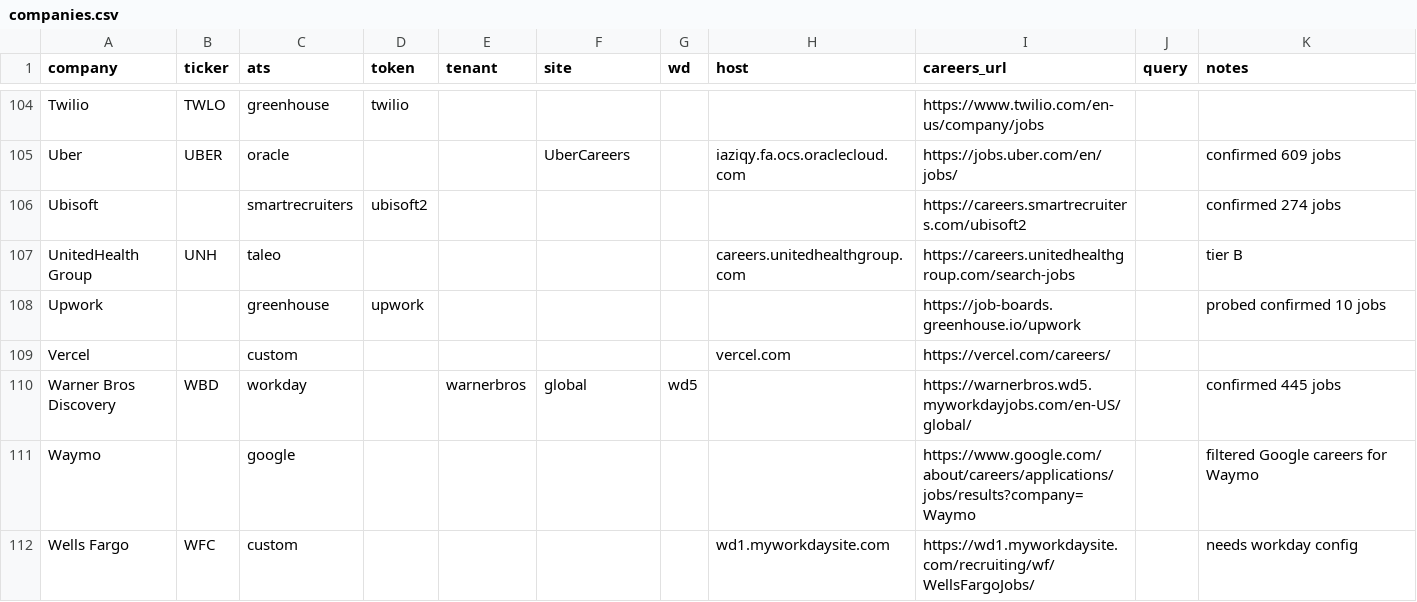
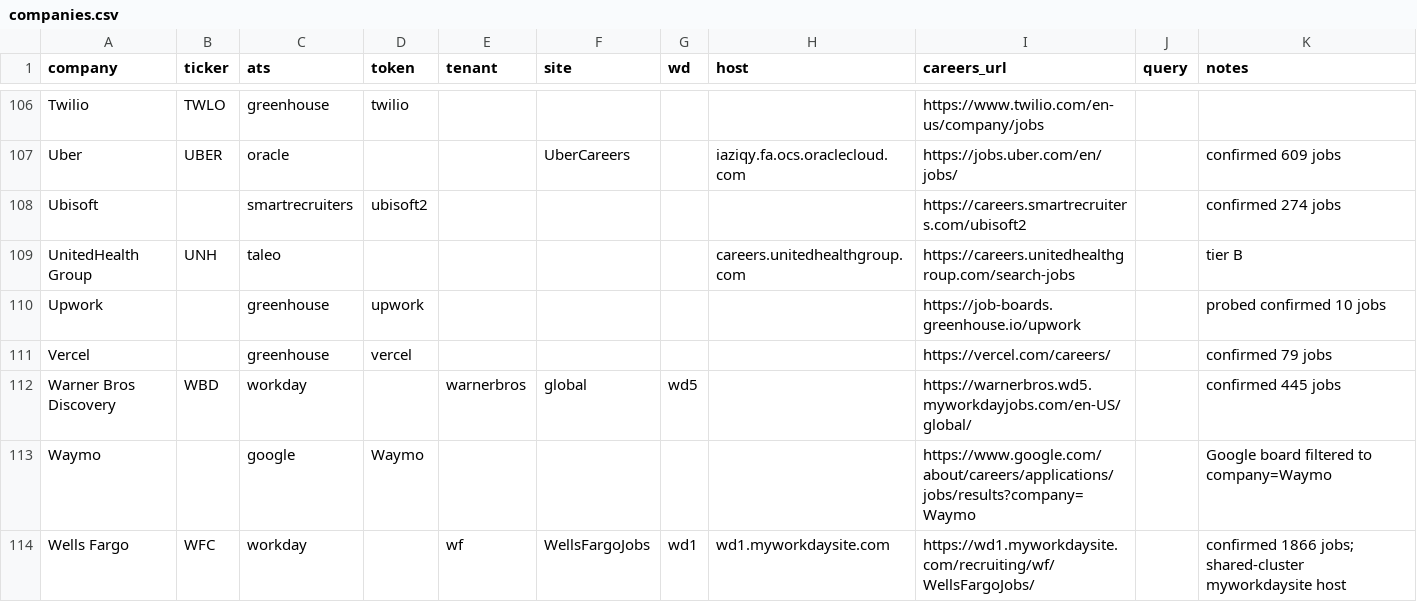
Before and after one commit to darischen/jobscan, a CSV file: registry/companies.csv, drawn as a sheet; only a part is shown, gaps mark what is left out; the diff covers the shown part only.

Commit message:
Reclassify 11 tier B rows to tier A, fix two silent-failure bugs
Probing the 39 "tier B" rows showed most did not need a browser at all.
Two environment bugs and a set of wrong CSV cells accounted for the bulk.

Infrastructure:
- HEADERS now names Accept-Encoding: gzip, deflate. httpx 0.28 on CPython
  3.14 raises DecodingError on zstd, which amazon.jobs serves, so the
  Amazon adapter returned 0 jobs and reported success.
- Removed the bare `except Exception: break` from amazon()'s page loop.
  It converted hard failures into empty successes; every other adapter
  lets errors reach runner._one.
- truststore.inject_into_ssl() at package import. Ford and Microsoft
  failed certifi with CERTIFICATE_VERIFY_FAILED because the intercepting
  root lives in the OS store. Verification stays on.

Adapters:
- workday honors an explicit `host` for shared-cluster tenants served
  from myworkdaysite.com, whose public links sit under
  /recruiting/{tenant}/{site}. Blank host keeps existing behavior.
- google reads `token` as the board's company= filter. Without it the
  DeepMind, Waymo, Wing and YouTube rows each returned Google's whole
  1,180-row board relabelled as the subsidiary.

verify.py:
- health.json keys now disambiguate companies holding several rows.
  Google's four query slices all wrote to the key "Google", so each run
  compared against whichever slice saved last and reported phantom drift.

Registry: 11 rows confirmed against live APIs and reclassified. Rejected
two candidates that discover.py flagged, greenhouse/charles for Schwab
and recruitee/meta, both slug squatters.

tier A 79 -> 89, tier B 39 -> 29, verify fail 4 -> 0,
postings 35,664 -> 55,694, early-career hits 2,171 -> 2,807.

Triage of the remaining 29 in docs/tier-b-triage.md.

```diff
--- a/registry/companies.csv
+++ b/registry/companies.csv
@@ -108,5 +110,5 @@ UnitedHealth Group,UNH,taleo,,,,,careers.unitedhealthgroup.com,https://careers.u
 Upwork,,greenhouse,upwork,,,,,https://job-boards.greenhouse.io/upwork,,probed  confirmed 10 jobs
-Vercel,,custom,,,,,vercel.com,https://vercel.com/careers/,,
+Vercel,,greenhouse,vercel,,,,,https://vercel.com/careers/,,confirmed 79 jobs
 Warner Bros Discovery,WBD,workday,,warnerbros,global,wd5,,https://warnerbros.wd5.myworkdayjobs.com/en-US/global/,,confirmed 445 jobs
-Waymo,,google,,,,,,https://www.google.com/about/careers/applications/jobs/results?company=Waymo,,filtered Google careers for Waymo
-Wells Fargo,WFC,custom,,,,,wd1.myworkdaysite.com,https://wd1.myworkdaysite.com/recruiting/wf/WellsFargoJobs/,,needs workday config
+Waymo,,google,Waymo,,,,,https://www.google.com/about/careers/applications/jobs/results?company=Waymo,,Google board filtered to company=Waymo
+Wells Fargo,WFC,workday,,wf,WellsFargoJobs,wd1,wd1.myworkdaysite.com,https://wd1.myworkdaysite.com/recruiting/wf/WellsFargoJobs/,,confirmed 1866 jobs; shared-cluster myworkdaysite host
```
Also changed, not shown: 2 added rows and 42 edited cells elsewhere in this file, 7 other files.
